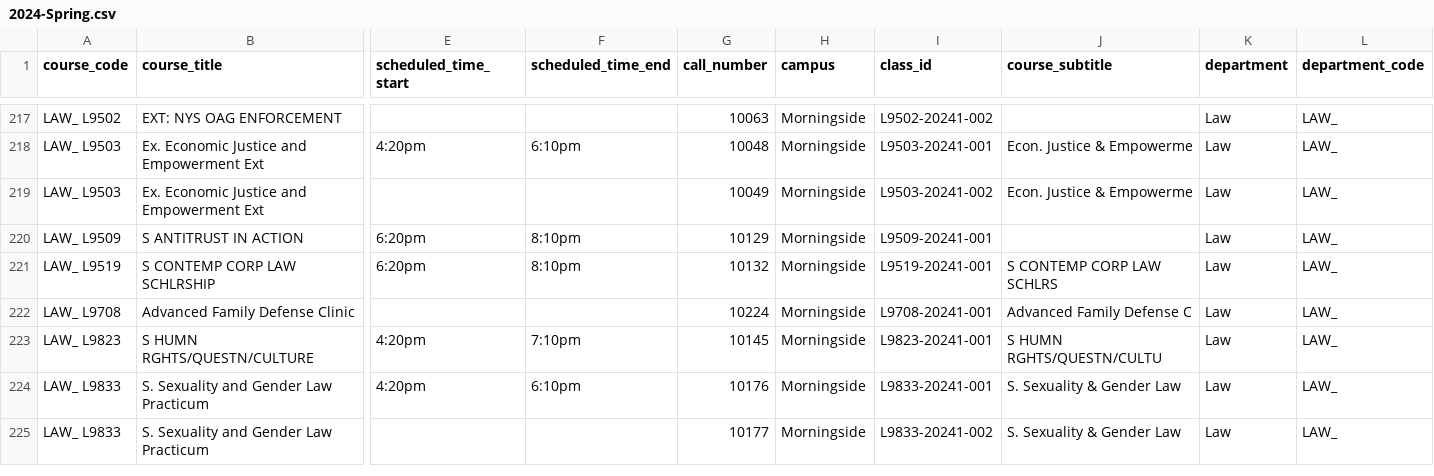
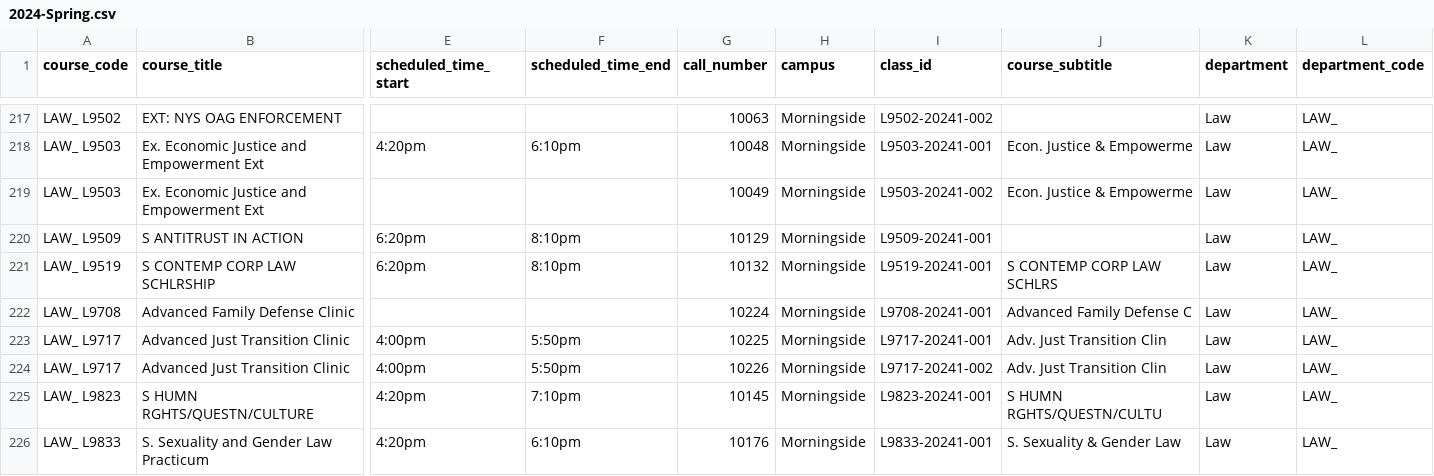
Before and after one commit to soid/columbia-catalog-data, a CSV file: classes/2024-Spring.csv, drawn as a sheet; only a part is shown, gaps mark what is left out; the shorter side is filled out with more unchanged rows; rows hold the shown columns only; the diff names each change by its address in the sheet, - before the commit and + after, or states it on an @@ line.

Commit message:
Updated data

```diff
--- a/classes/2024-Spring.csv
+++ b/classes/2024-Spring.csv
+row 223: LAW_ L9717 | Advanced Just Transition Clinic | 4:00pm | 5:50pm | 10225 | Morningside | L9717-20241-001 | Adv. Just Transition Clin | Law | LAW_
+row 224: LAW_ L9717 | Advanced Just Transition Clinic | 4:00pm | 5:50pm | 10226 | Morningside | L9717-20241-002 | Adv. Just Transition Clin | Law | LAW_
```
Also changed, not shown: 8 other files.
